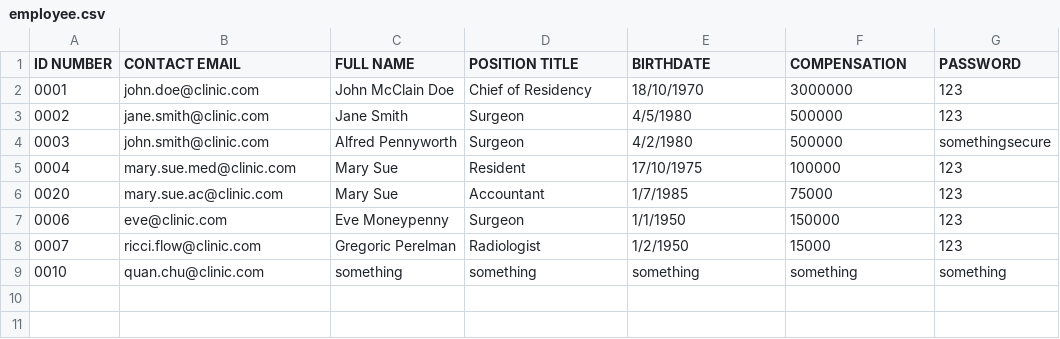
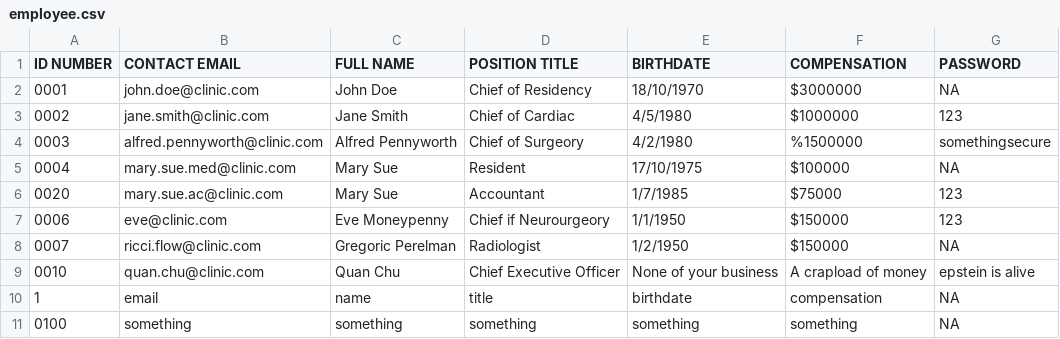
Before and after one commit to somethingreallycool/Final-OOP, a CSV file: final/src/main/java/com/group/database/employee.csv, drawn as a sheet.

```diff
--- a/final/src/main/java/com/group/database/employee.csv
+++ b/final/src/main/java/com/group/database/employee.csv
@@ -1,9 +1,11 @@
 ID NUMBER, CONTACT EMAIL, FULL NAME, POSITION TITLE, BIRTHDATE, COMPENSATION, PASSWORD
-0001, john.doe@clinic.com, John McClain Doe, Chief of Residency, 18/10/1970, 3000000, 123
-0002, jane.smith@clinic.com, Jane Smith, Surgeon, 4/5/1980, 500000, 123
-0003, john.smith@clinic.com, Alfred Pennyworth, Surgeon, 4/2/1980, 500000, somethingsecure
-0004, mary.sue.med@clinic.com, Mary Sue, Resident, 17/10/1975, 100000, 123
-0020, mary.sue.ac@clinic.com, Mary Sue, Accountant, 1/7/1985, 75000, 123
-0006, eve@clinic.com, Eve Moneypenny, Surgeon, 1/1/1950, 150000, 123
-0007, ricci.flow@clinic.com, Gregoric Perelman, Radiologist, 1/2/1950, 15000, 123
-0010, quan.chu@clinic.com, something, something, something, something, something
+0001, john.doe@clinic.com, John Doe, Chief of Residency, 18/10/1970, $3000000, NA
+0002, jane.smith@clinic.com, Jane Smith, Chief of Cardiac, 4/5/1980, $1000000, 123
+0003, alfred.pennyworth@clinic.com, Alfred Pennyworth, Chief of Surgeory, 4/2/1980, %1500000, somethingsecure
+0004, mary.sue.med@clinic.com, Mary Sue, Resident, 17/10/1975, $100000, NA
+0020, mary.sue.ac@clinic.com, Mary Sue, Accountant, 1/7/1985, $75000, 123
+0006, eve@clinic.com, Eve Moneypenny, Chief if Neurourgeory, 1/1/1950, $150000, 123
+0007, ricci.flow@clinic.com, Gregoric Perelman, Radiologist, 1/2/1950, $150000, NA
+0010, quan.chu@clinic.com, Quan Chu, Chief Executive Officer, None of your business, A crapload of money, epstein is alive
+1, email, name, title, birthdate, compensation, NA
+0100, something, something, something, something, something, NA
```
Also changed, not shown: final/target/classes/com/group/database/employee.csv, 23 other files.
